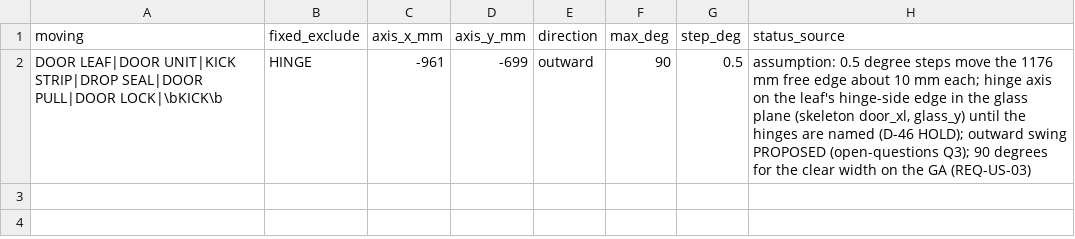
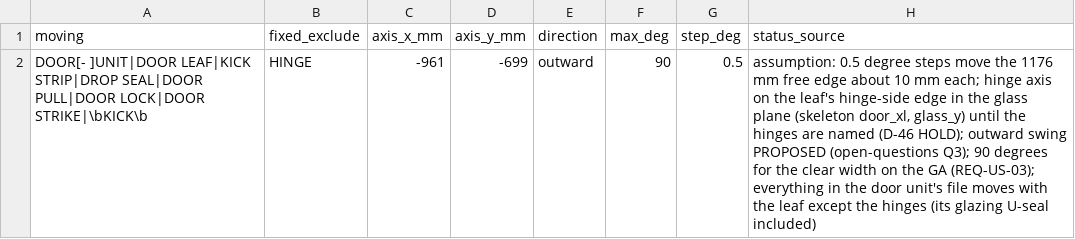
Before and after one commit to autonomous-ai/spaceship, a CSV file: v2/04-Checks/config/door-swing.csv, drawn as a sheet.

```diff
--- a/v2/04-Checks/config/door-swing.csv
+++ b/v2/04-Checks/config/door-swing.csv
@@ -1,2 +1,2 @@
 moving,fixed_exclude,axis_x_mm,axis_y_mm,direction,max_deg,step_deg,status_source
-"DOOR LEAF|DOOR UNIT|KICK STRIP|DROP SEAL|DOOR PULL|DOOR LOCK|\bKICK\b","HINGE",-961,-699,outward,90,0.5,"assumption: 0.5 degree steps move the 1176 mm free edge about 10 mm each; hinge axis on the leaf's hinge-side edge in the glass plane (skeleton door_xl, glass_y) until the hinges are named (D-46 HOLD); outward swing PROPOSED (open-questions Q3); 90 degrees for the clear width on the GA (REQ-US-03)"
+"DOOR[- ]UNIT|DOOR LEAF|KICK STRIP|DROP SEAL|DOOR PULL|DOOR LOCK|DOOR STRIKE|\bKICK\b","HINGE",-961,-699,outward,90,0.5,"assumption: 0.5 degree steps move the 1176 mm free edge about 10 mm each; hinge axis on the leaf's hinge-side edge in the glass plane (skeleton door_xl, glass_y) until the hinges are named (D-46 HOLD); outward swing PROPOSED (open-questions Q3); 90 degrees for the clear width on the GA (REQ-US-03); everything in the door unit's file moves with the leaf except the hinges (its glazing U-seal included)"
```
Also changed, not shown: v2/04-Checks/config/gap-rules.csv, 4 other files.
